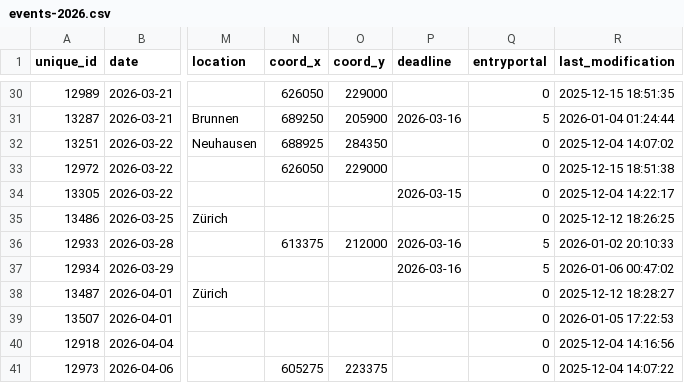
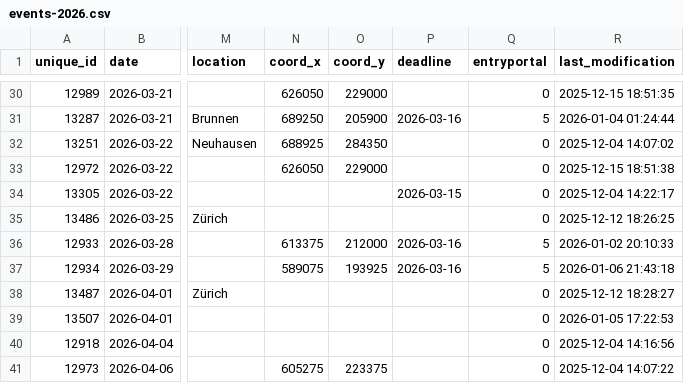
Before and after one commit to fabianHueni/swiss-orienteering-events, a CSV file: public/data/events-2026.csv, drawn as a sheet; only a part is shown, gaps mark what is left out; the diff names each change by its address in the sheet, - before the commit and + after, or states it on an @@ line.

```diff
--- a/public/data/events-2026.csv
+++ b/public/data/events-2026.csv
-N37 (coord_x): (empty)
+N37 (coord_x): 589075
-O37 (coord_y): (empty)
+O37 (coord_y): 193925
-R37 (last_modification): 2026-01-06 00:47:02
+R37 (last_modification): 2026-01-06 21:43:18
```
Also changed, not shown: public/data/events-2027.csv.
